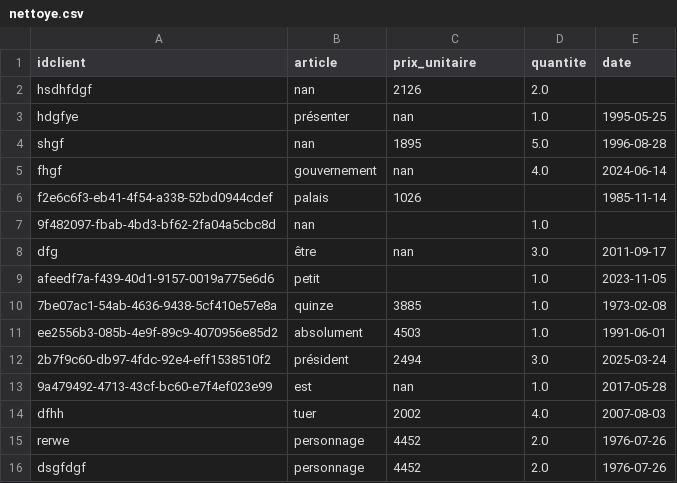
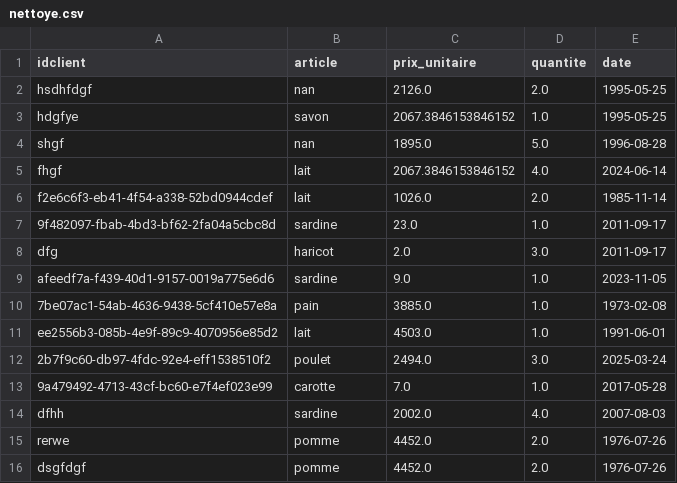
Before and after one commit to ibniyamine/data_cleaning_app, a CSV file: nettoye.csv, drawn as a sheet.

```diff
--- a/nettoye.csv
+++ b/nettoye.csv
@@ -1,16 +1,16 @@
 idclient,article,prix_unitaire,quantite,date
-hsdhfdgf,nan,2126,2.0,
-hdgfye,présenter,nan,1.0,1995-05-25
-shgf,nan,1895,5.0,1996-08-28
-fhgf,gouvernement,nan,4.0,2024-06-14
-f2e6c6f3-eb41-4f54-a338-52bd0944cdef,palais,1026,,1985-11-14
-9f482097-fbab-4bd3-bf62-2fa04a5cbc8d,nan,,1.0,
-dfg,être,nan,3.0,2011-09-17
-afeedf7a-f439-40d1-9157-0019a775e6d6,petit,,1.0,2023-11-05
-7be07ac1-54ab-4636-9438-5cf410e57e8a,quinze,3885,1.0,1973-02-08
-ee2556b3-085b-4e9f-89c9-4070956e85d2,absolument,4503,1.0,1991-06-01
-2b7f9c60-db97-4fdc-92e4-eff1538510f2,président,2494,3.0,2025-03-24
-9a479492-4713-43cf-bc60-e7f4ef023e99,est,nan,1.0,2017-05-28
-dfhh,tuer,2002,4.0,2007-08-03
-rerwe,personnage,4452,2.0,1976-07-26
-dsgfdgf,personnage,4452,2.0,1976-07-26
+hsdhfdgf,nan,2126.0,2.0,1995-05-25
+hdgfye,savon,2067.3846153846152,1.0,1995-05-25
+shgf,nan,1895.0,5.0,1996-08-28
+fhgf,lait,2067.3846153846152,4.0,2024-06-14
+f2e6c6f3-eb41-4f54-a338-52bd0944cdef,lait,1026.0,2.0,1985-11-14
+9f482097-fbab-4bd3-bf62-2fa04a5cbc8d,sardine,23.0,1.0,2011-09-17
+dfg,haricot,2.0,3.0,2011-09-17
+afeedf7a-f439-40d1-9157-0019a775e6d6,sardine,9.0,1.0,2023-11-05
+7be07ac1-54ab-4636-9438-5cf410e57e8a,pain,3885.0,1.0,1973-02-08
+ee2556b3-085b-4e9f-89c9-4070956e85d2,lait,4503.0,1.0,1991-06-01
+2b7f9c60-db97-4fdc-92e4-eff1538510f2,poulet,2494.0,3.0,2025-03-24
+9a479492-4713-43cf-bc60-e7f4ef023e99,carotte,7.0,1.0,2017-05-28
+dfhh,sardine,2002.0,4.0,2007-08-03
+rerwe,pomme,4452.0,2.0,1976-07-26
+dsgfdgf,pomme,4452.0,2.0,1976-07-26
```
Also changed, not shown: 7 other files.
